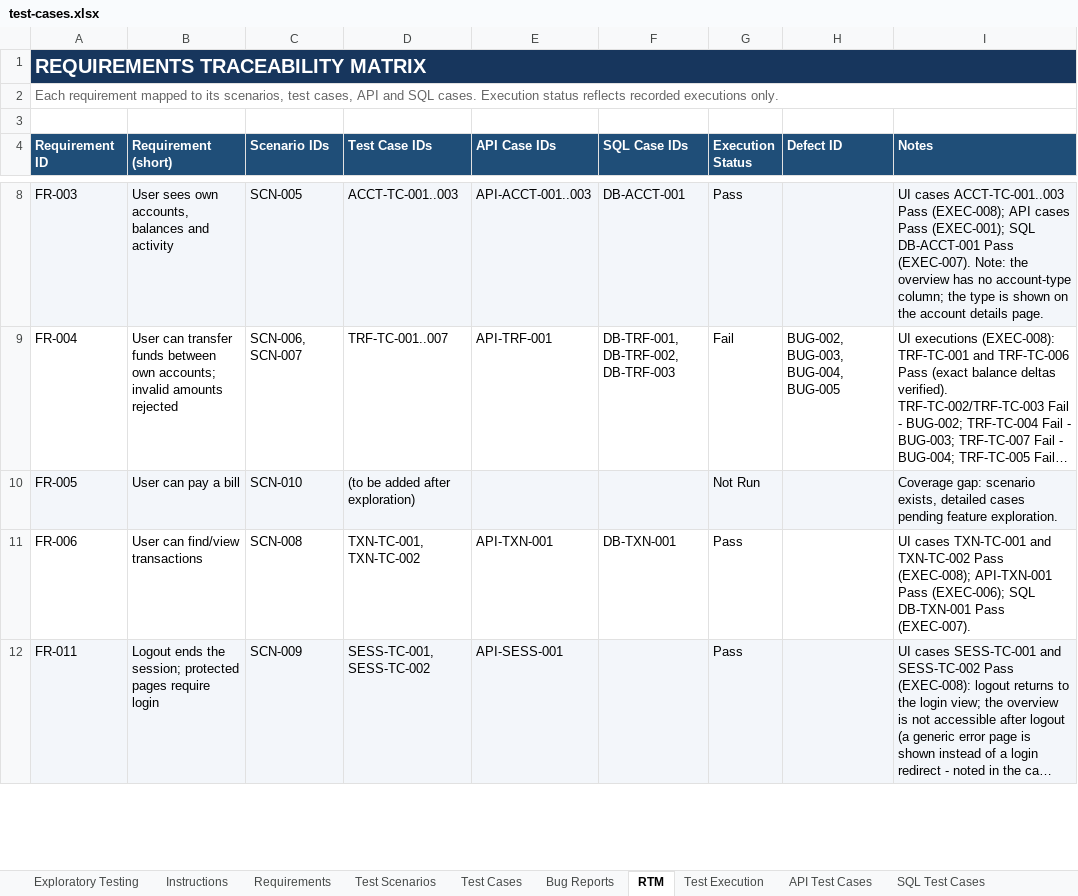
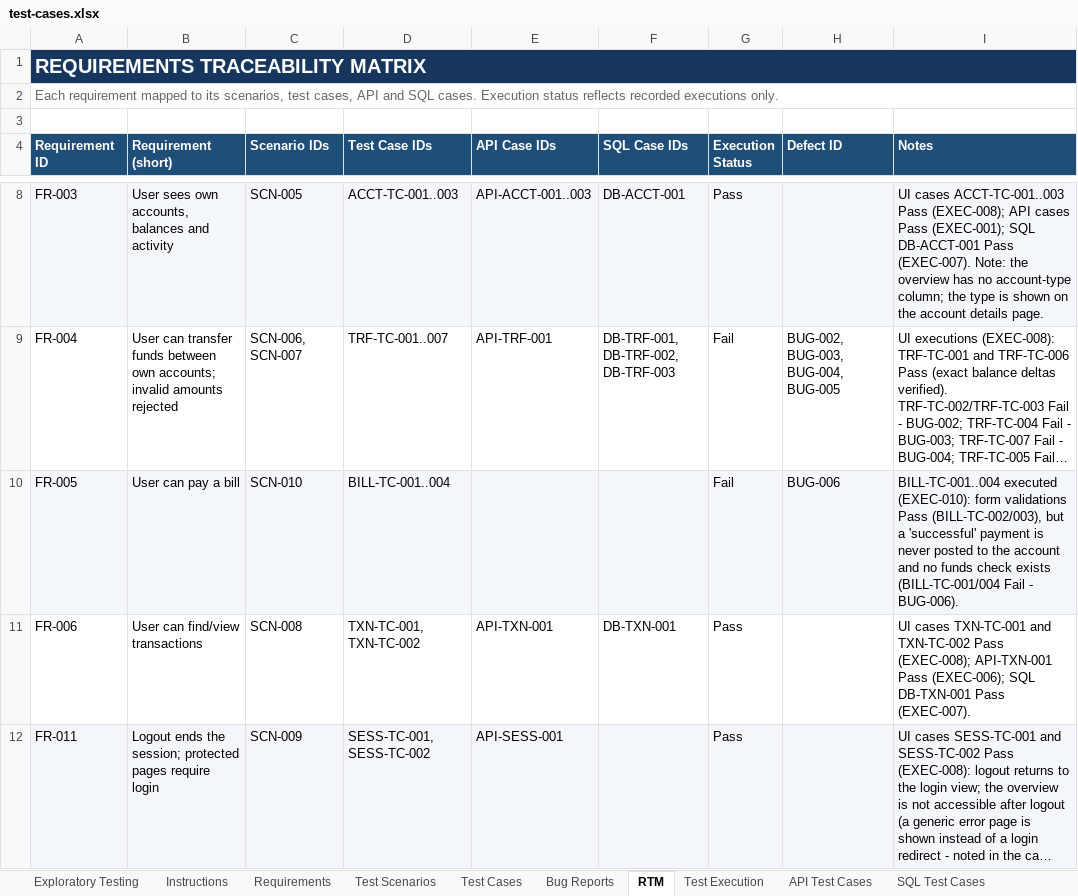
Before and after one commit to tegargr28/digital-banking-qa, an Excel workbook: test-cases.xlsx, sheet RTM, drawn as a sheet; only a part is shown, gaps mark what is left out; long unchanged cells end in …; values as stored, in another font and other column widths than the file's, no borders; the diff covers the shown part only; the diff names each change by its address in the sheet, - before the commit and + after, or states it on an @@ line.

```diff
--- a/test-cases.xlsx (sheet RTM)
+++ b/test-cases.xlsx (sheet RTM)
-D10 (Test Case IDs): (to be added after exploration)
+D10 (Test Case IDs): BILL-TC-001..004
-G10 (Execution Status): Not Run
+G10 (Execution Status): Fail
-H10 (Defect ID): (empty)
+H10 (Defect ID): BUG-006
-I10 (Notes): Coverage gap: scenario exists, detailed cases pending feature exploration.
+I10 (Notes): BILL-TC-001..004 executed (EXEC-010): form validations Pass (BILL-TC-002/003), but a 'successful' payment is never posted to the account and no funds check exists (BILL-TC-001/004 Fail - BUG-006).
```
Also changed, not shown: 14 edited cells elsewhere in this sheet, sheet Test Cases, sheet Bug Reports, sheet Exploratory Testing, sheet Test Scenarios, sheet Test Execution, sheet Requirements.
